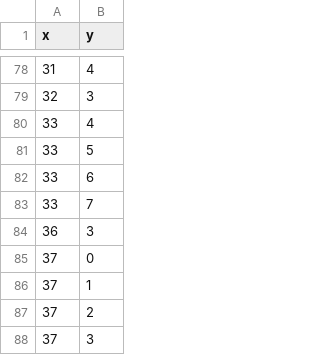
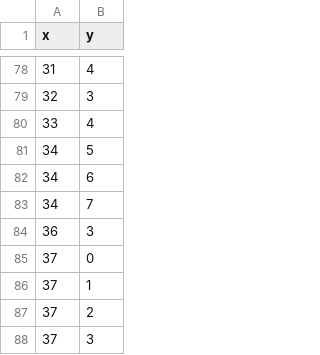
Before and after one commit to climdata/drought2019, a CSV file: data/droughts_txt.csv, drawn as a sheet; only a part is shown, gaps mark what is left out; the diff covers the shown part only.

```diff
--- a/data/droughts_txt.csv
+++ b/data/droughts_txt.csv
@@ -80,5 +80,5 @@
 33,4
-33,5
-33,6
-33,7
+34,5
+34,6
+34,7
 36,3
```
Also changed, not shown: 4 added rows, 7 removed rows and 8 edited cells elsewhere in this file, data/germany_txt.csv.
